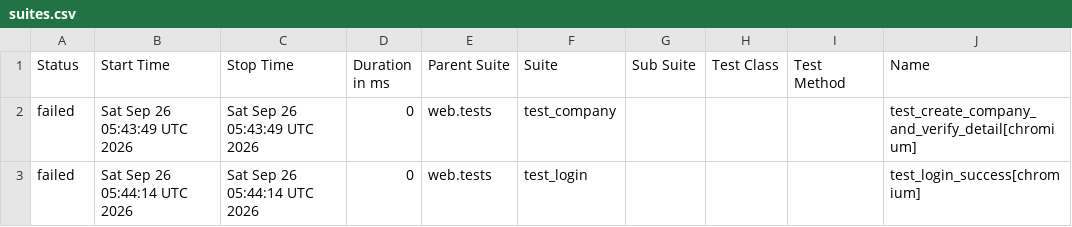
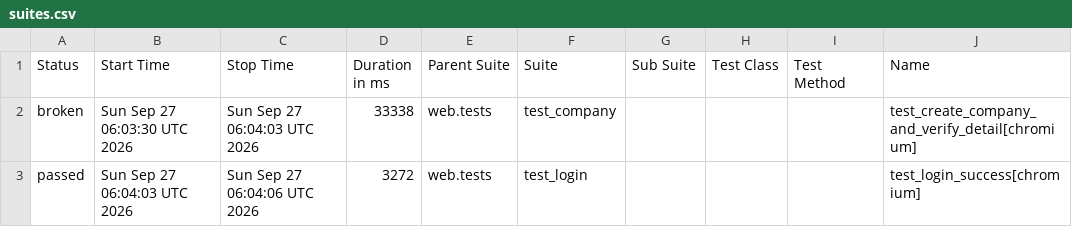
Before and after one commit to rizkyiff/Playwright-Python-With-AI, a CSV file: data/suites.csv, drawn as a sheet; only a part is shown; the diff names each change by its address in the sheet, - before the commit and + after, or states it on an @@ line.

```diff
--- a/data/suites.csv
+++ b/data/suites.csv
-A2 (Status): failed
+A2 (Status): broken
-B2 (Start Time): Sat Sep 26 05:43:49 UTC 2026
+B2 (Start Time): Sun Sep 27 06:03:30 UTC 2026
-C2 (Stop Time): Sat Sep 26 05:43:49 UTC 2026
+C2 (Stop Time): Sun Sep 27 06:04:03 UTC 2026
-D2 (Duration in ms): 0
+D2 (Duration in ms): 33338
-A3 (Status): failed
+A3 (Status): passed
-B3 (Start Time): Sat Sep 26 05:44:14 UTC 2026
+B3 (Start Time): Sun Sep 27 06:04:03 UTC 2026
-C3 (Stop Time): Sat Sep 26 05:44:14 UTC 2026
+C3 (Stop Time): Sun Sep 27 06:04:06 UTC 2026
-D3 (Duration in ms): 0
+D3 (Duration in ms): 3272
```
Also changed, not shown: 29 other files.
